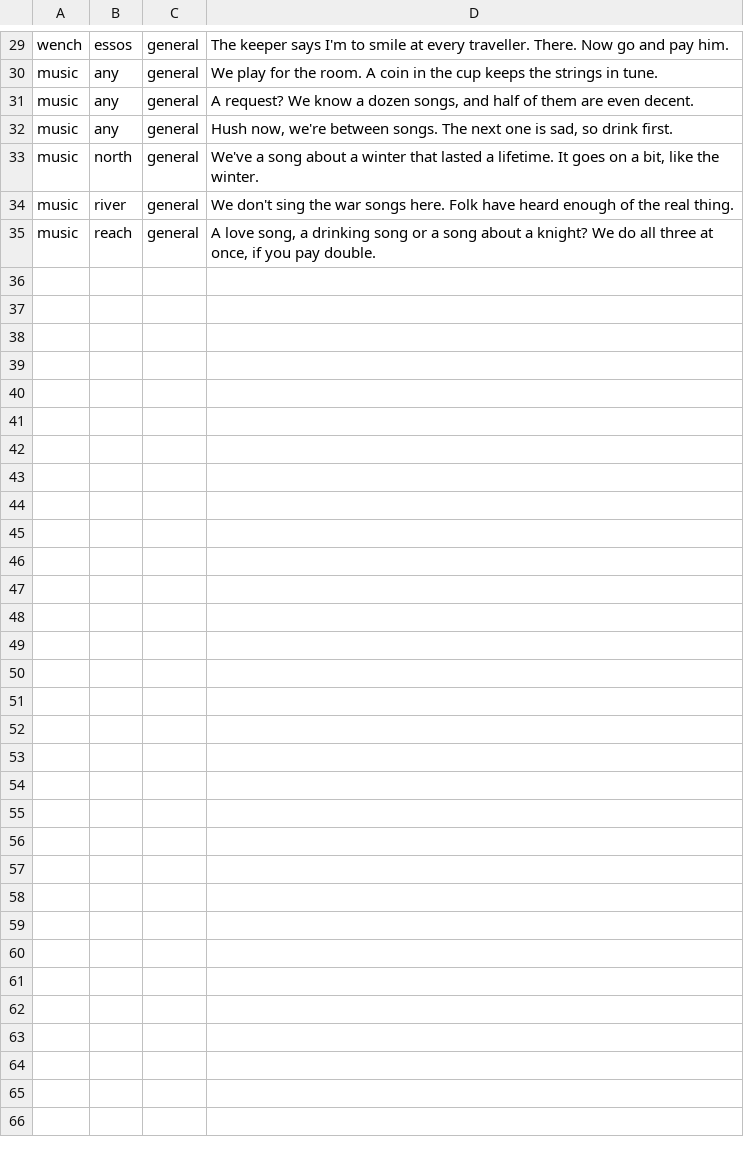
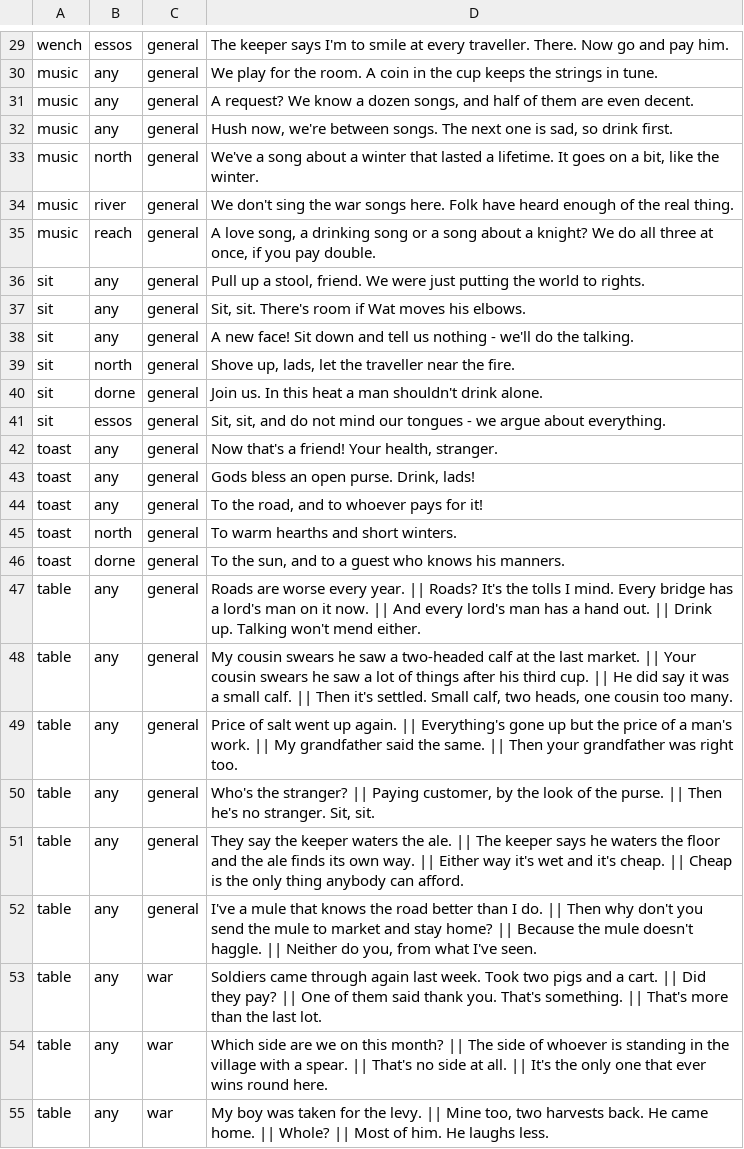
Before and after one commit to Ithaus/Bannerlor2-Realm-of-Thrones, a TSV file: Armoury/ModuleData/arm_tavern_lines.tsv, drawn as a sheet; only a part is shown, gaps mark what is left out; the diff covers the shown part only.

```diff
--- a/Armoury/ModuleData/arm_tavern_lines.tsv
+++ b/Armoury/ModuleData/arm_tavern_lines.tsv
@@ -35 +35,21 @@ music	river	general	We don't sing the war songs here. Folk have heard enough of
 music	reach	general	A love song, a drinking song or a song about a knight? We do all three at once, if you pay double.
+sit	any	general	Pull up a stool, friend. We were just putting the world to rights.
+sit	any	general	Sit, sit. There's room if Wat moves his elbows.
+sit	any	general	A new face! Sit down and tell us nothing - we'll do the talking.
+sit	north	general	Shove up, lads, let the traveller near the fire.
+sit	dorne	general	Join us. In this heat a man shouldn't drink alone.
+sit	essos	general	Sit, sit, and do not mind our tongues - we argue about everything.
+toast	any	general	Now that's a friend! Your health, stranger.
+toast	any	general	Gods bless an open purse. Drink, lads!
+toast	any	general	To the road, and to whoever pays for it!
+toast	north	general	To warm hearths and short winters.
+toast	dorne	general	To the sun, and to a guest who knows his manners.
+table	any	general	Roads are worse every year. || Roads? It's the tolls I mind. Every bridge has a lord's man on it now. || And every lord's man has a hand out. || Drink up. Talking won't mend either.
+table	any	general	My cousin swears he saw a two-headed calf at the last market. || Your cousin swears he saw a lot of things after his third cup. || He did say it was a small calf. || Then it's settled. Small calf, two heads, one cousin too many.
+table	any	general	Price of salt went up again. || Everything's gone up but the price of a man's work. || My grandfather said the same. || Then your grandfather was right too.
+table	any	general	Who's the stranger? || Paying customer, by the look of the purse. || Then he's no stranger. Sit, sit.
+table	any	general	They say the keeper waters the ale. || The keeper says he waters the floor and the ale finds its own way. || Either way it's wet and it's cheap. || Cheap is the only thing anybody can afford.
+table	any	general	I've a mule that knows the road better than I do. || Then why don't you send the mule to market and stay home? || Because the mule doesn't haggle. || Neither do you, from what I've seen.
+table	any	war	Soldiers came through again last week. Took two pigs and a cart. || Did they pay? || One of them said thank you. That's something. || That's more than the last lot.
+table	any	war	Which side are we on this month? || The side of whoever is standing in the village with a spear. || That's no side at all. || It's the only one that ever wins round here.
+table	any	war	My boy was taken for the levy. || Mine too, two harvests back. He came home. || Whole? || Most of him. He laughs less.
```
Also changed, not shown: 19 added rows elsewhere in this file, 6 other files.
